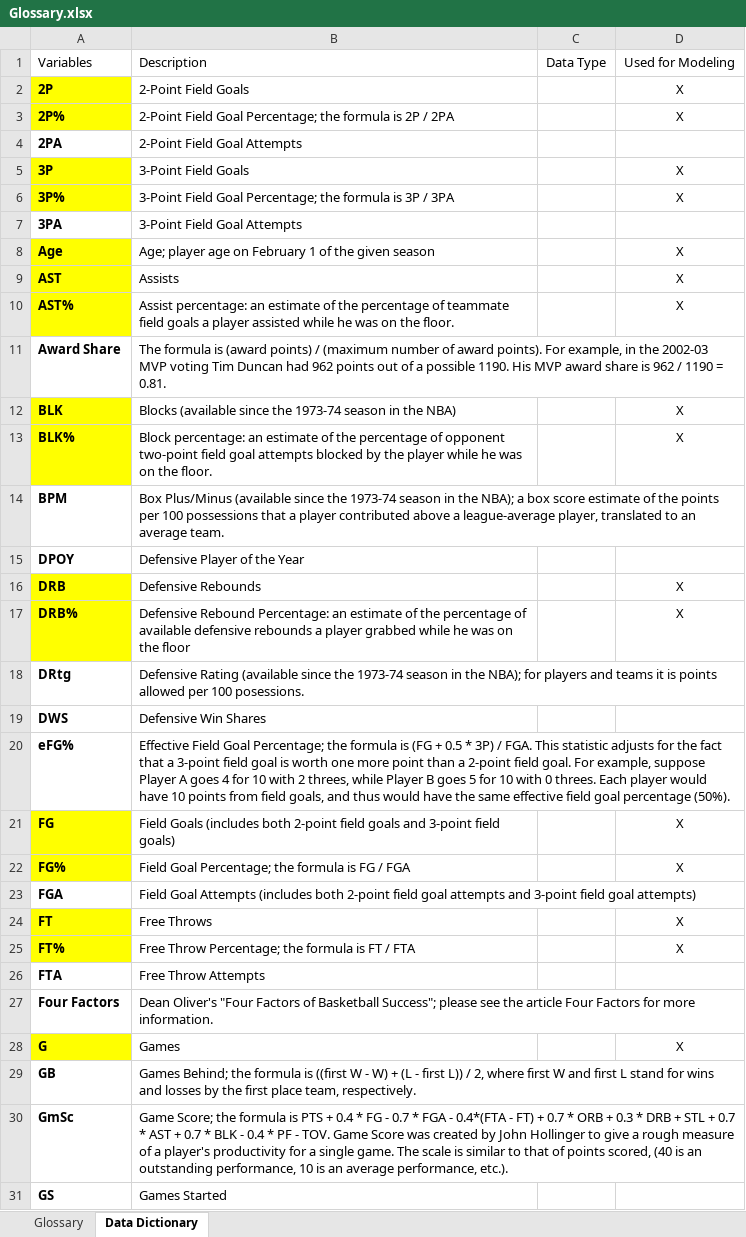
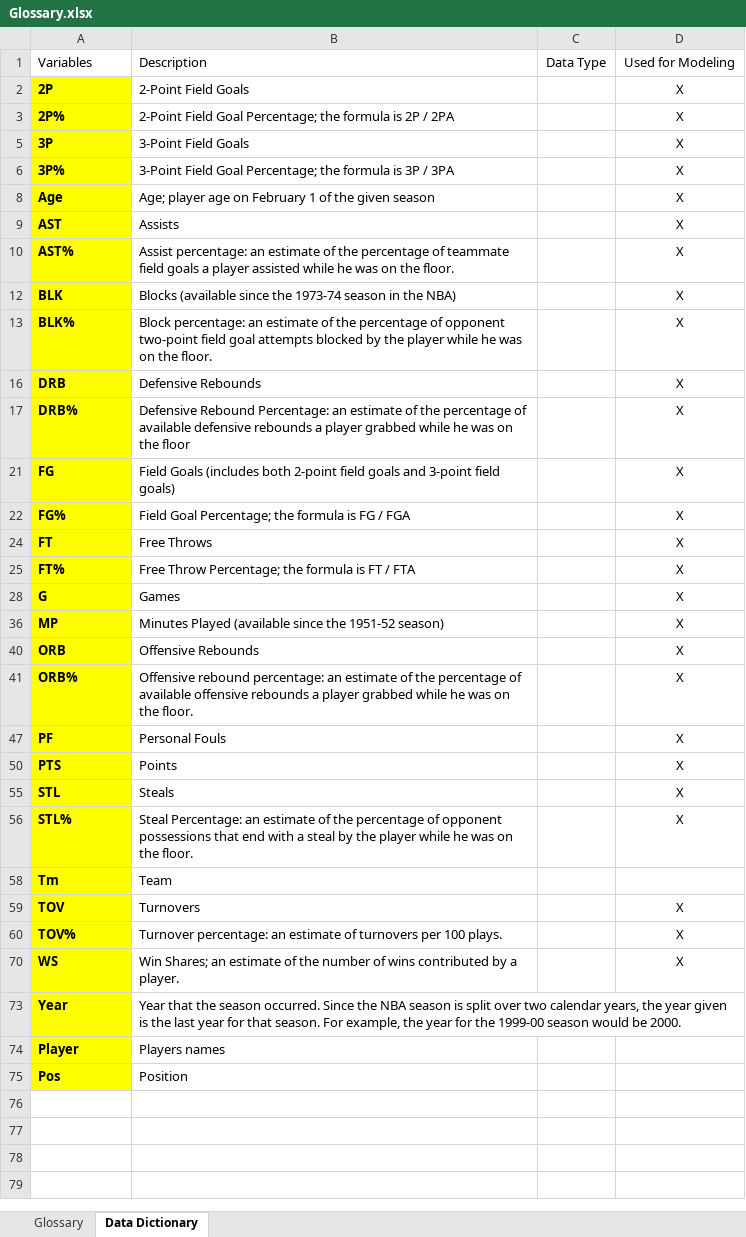
Before and after one commit to nguyen7594/isqs5381_summer19, an Excel workbook: Glossary.xlsx, sheet Data Dictionary, drawn as a sheet; only a part is shown; the shorter side is filled out with more unchanged rows; values as stored, in another font and other column widths than the file's, no borders; table styles not drawn; the diff covers the shown part only; the diff names each change by its address in the sheet, - before the commit and + after, or states it on an @@ line.

```diff
--- a/Glossary.xlsx (sheet Data Dictionary)
+++ b/Glossary.xlsx (sheet Data Dictionary)
@@ row 4 hidden: 2PA | 2-Point Field Goal Attempts @@
@@ row 7 hidden: 3PA | 3-Point Field Goal Attempts @@
@@ row 11 hidden: Award Share | The formula is (award points) / (maximum number of award points). For example, in the 2002-03 MVP voting Tim Duncan had 962 points out of a possible 1190. His MVP award share is 962 / 1190 = 0.81. @@
@@ row 14 hidden: BPM | Box Plus/Minus (available since the 1973-74 season in the NBA); a box score estimate of the points per 100 possessions that a player contributed above a league-average player, translated to an average team. @@
@@ row 15 hidden: DPOY | Defensive Player of the Year @@
@@ row 18 hidden: DRtg | Defensive Rating (available since the 1973-74 season in the NBA); for players and teams it is points allowed per 100 posessions. @@
@@ row 19 hidden: DWS | Defensive Win Shares @@
@@ row 20 hidden: eFG% | Effective Field Goal Percentage; the formula is (FG + 0.5 * 3P) / FGA. This statistic adjusts for the fact that a 3-point field goal is worth one more point than a 2-point field goal. For example, suppose Player A goes 4 for 10 with 2 threes, while Player B goes 5 for 10 with 0 threes. Each player would have 10 points from field goals, and thus would have the same effective field goal percentage (50%). @@
@@ row 23 hidden: FGA | Field Goal Attempts (includes both 2-point field goal attempts and 3-point field goal attempts) @@
@@ row 26 hidden: FTA | Free Throw Attempts @@
@@ row 27 hidden: Four Factors | Dean Oliver's "Four Factors of Basketball Success"; please see the article Four Factors for more information. @@
@@ row 29 hidden: GB | Games Behind; the formula is ((first W - W) + (L - first L)) / 2, where first W and first L stand for wins and losses by the first place team, respectively. @@
@@ row 30 hidden: GmSc | Game Score; the formula is PTS + 0.4 * FG - 0.7 * FGA - 0.4*(FTA - FT) + 0.7 * ORB + 0.3 * DRB + STL + 0.7 * AST + 0.7 * BLK - 0.4 * PF - TOV. Game Score was created by John Hollinger to give a rough measure of a player's productivity for a single game. The scale is similar to that of points scored, (40 is an outstanding performance, 10 is an average performance, etc.). @@
@@ row 31 hidden: GS | Games Started @@
```
Also changed, not shown: 30 hidden or unhidden rows elsewhere in this sheet, 1 other file.
